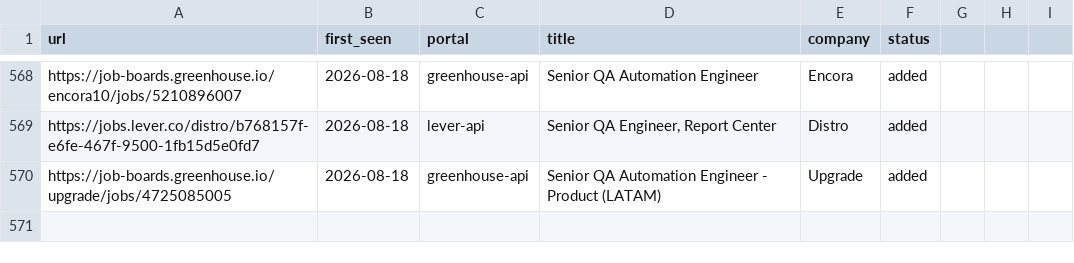
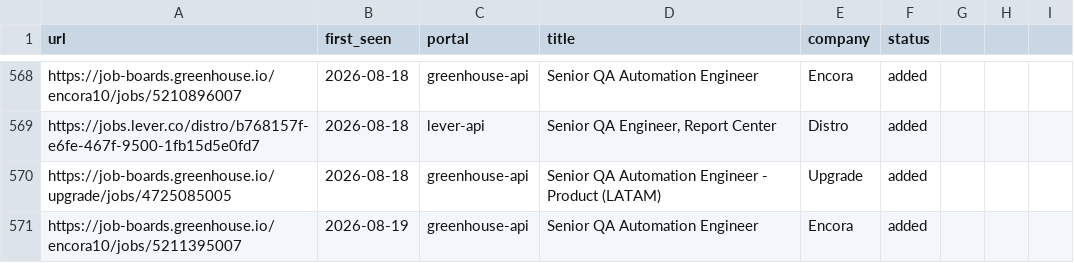
Before and after one commit to Wleon90/career-ops, a TSV file: data/scan-history.tsv, drawn as a sheet; only a part is shown, gaps mark what is left out; the diff names each change by its address in the sheet, - before the commit and + after, or states it on an @@ line.

```diff
--- a/data/scan-history.tsv
+++ b/data/scan-history.tsv
+row 571: https://job-boards.greenhouse.io/encora10/jobs/5211395007 | 2026-08-19 | greenhouse-api | Senior QA Automation Engineer | Encora | added
```
Also changed, not shown: 1 other file.
